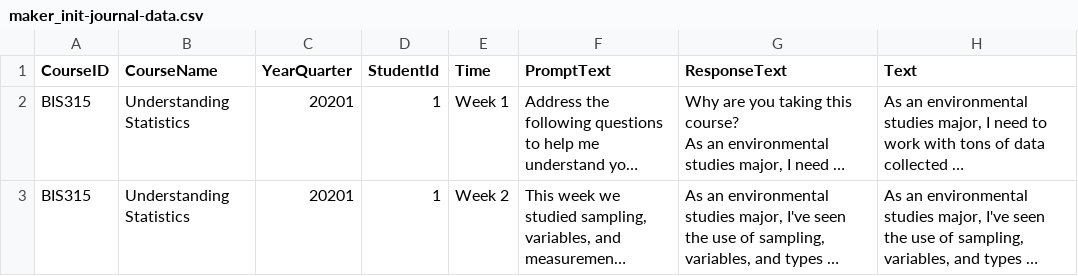
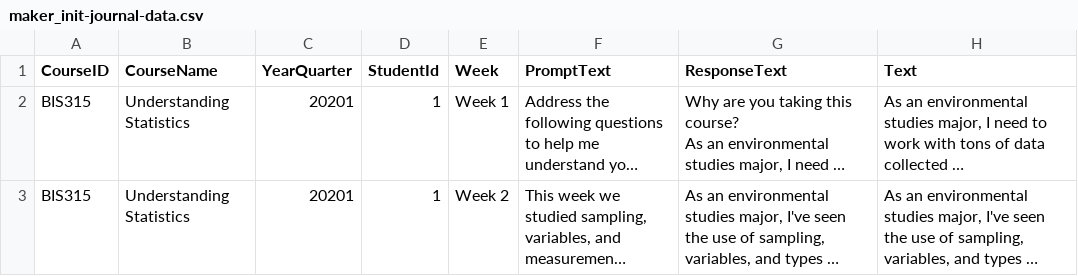
Before and after one commit to huyen-nguyen/maker, a CSV file: data/maker_init-journal-data.csv, drawn as a sheet; only a part is shown; long unchanged cells end in …; the diff names each change by its address in the sheet, - before the commit and + after, or states it on an @@ line.

```diff
--- a/data/maker_init-journal-data.csv
+++ b/data/maker_init-journal-data.csv
-E1: Time
+E1: Week
```
Also changed, not shown: 4 other files.
